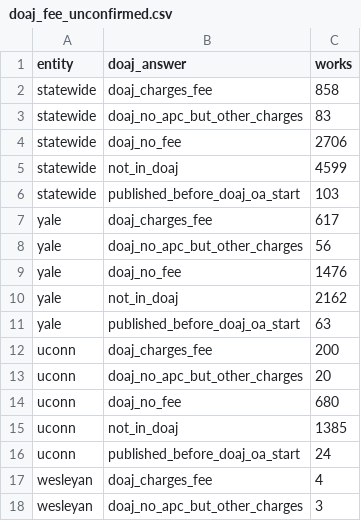
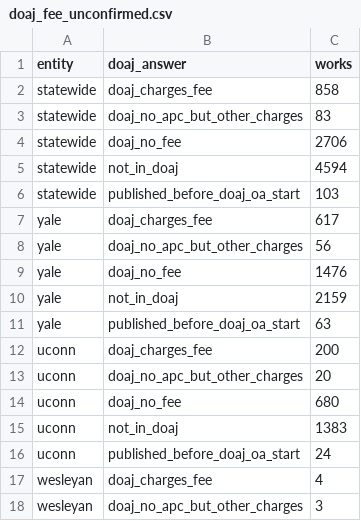
Before and after one commit to HB-Papa/ct-oa-observatory, a CSV file: data/derived/crosschecks/doaj_fee_unconfirmed.csv, drawn as a sheet; only a part is shown.

```diff
--- a/data/derived/crosschecks/doaj_fee_unconfirmed.csv
+++ b/data/derived/crosschecks/doaj_fee_unconfirmed.csv
@@ -4,3 +4,3 @@ statewide,doaj_no_apc_but_other_charges,83
 statewide,doaj_no_fee,2706
-statewide,not_in_doaj,4599
+statewide,not_in_doaj,4594
 statewide,published_before_doaj_oa_start,103
@@ -9,3 +9,3 @@ yale,doaj_no_apc_but_other_charges,56
 yale,doaj_no_fee,1476
-yale,not_in_doaj,2162
+yale,not_in_doaj,2159
 yale,published_before_doaj_oa_start,63
@@ -14,3 +14,3 @@ uconn,doaj_no_apc_but_other_charges,20
 uconn,doaj_no_fee,680
-uconn,not_in_doaj,1385
+uconn,not_in_doaj,1383
 uconn,published_before_doaj_oa_start,24
```
Also changed, not shown: data/derived/crosschecks/doaj_journals.csv, data/derived/crosschecks/doaj_top_journals.csv, 45 other files.
